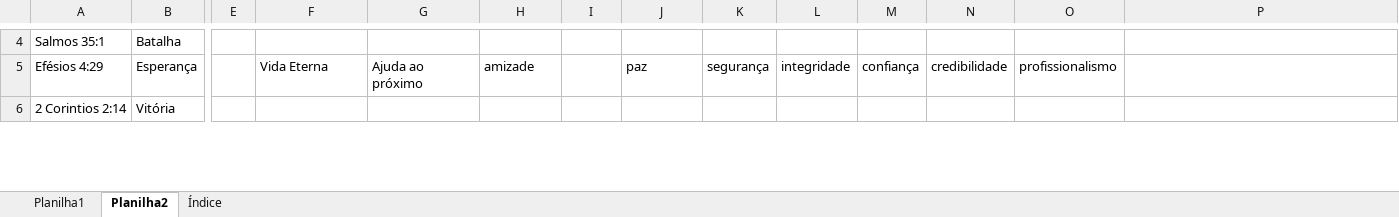
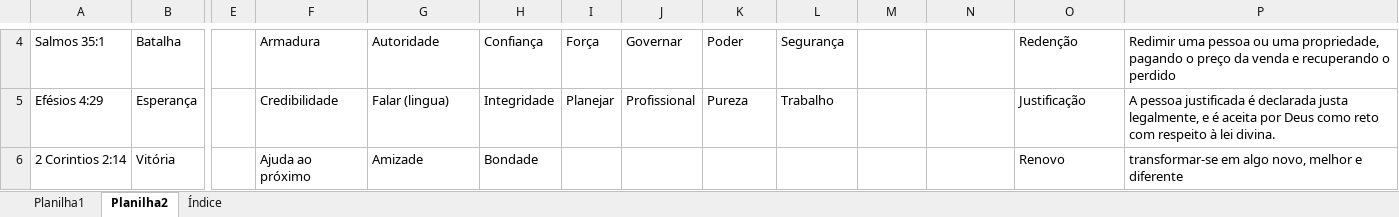
Before and after one commit to HeberSilverio/Projeto-JavaScript, an Excel workbook: Profundidade da fe/Caixa de confissão/Caixa de confissão.xlsx, sheet Planilha2, drawn as a sheet; only a part is shown, gaps mark what is left out; values as stored, in another font and other column widths than the file's, no cell formats; the diff covers the shown part only; the diff names each change by its address in the sheet, - before the commit and + after, or states it on an @@ line.

```diff
--- a/Profundidade da fe/Caixa de confissão/Caixa de confissão.xlsx (sheet Planilha2)
+++ b/Profundidade da fe/Caixa de confissão/Caixa de confissão.xlsx (sheet Planilha2)
-F4: (empty)
+F4: Armadura
-G4: (empty)
+G4: Autoridade
-H4: (empty)
+H4: Confiança
-I4: (empty)
+I4: Força
-J4: (empty)
+J4: Governar
-K4: (empty)
+K4: Poder
-L4: (empty)
+L4: Segurança
-O4: (empty)
+O4: Redenção
-P4: (empty)
+P4: Redimir uma pessoa ou uma propriedade, pagando o preço da venda e recuperando o perdido
-F5: Vida Eterna
+F5: Credibilidade
-G5: Ajuda ao próximo
+G5: Falar (lingua)
-H5: amizade
+H5: Integridade
-I5: (empty)
+I5: Planejar
-J5: paz
+J5: Profissional
-K5: segurança
+K5: Pureza
-L5: integridade
+L5: Trabalho
-M5: confiança
+M5: (empty)
-N5: credibilidade
+N5: (empty)
-O5: profissionalismo
+O5: Justificação
-P5: (empty)
+P5: A pessoa justificada é declarada justa legalmente, e é aceita por Deus como reto com respeito à lei divina.
-F6: (empty)
+F6: Ajuda ao próximo
-G6: (empty)
+G6: Amizade
-H6: (empty)
+H6: Bondade
-O6: (empty)
+O6: Renovo
-P6: (empty)
+P6: transformar-se em algo novo, melhor e diferente
```
Also changed, not shown: 125 edited cells and merged cells elsewhere in this sheet, sheet Índice, cell formats, 1 other file.
